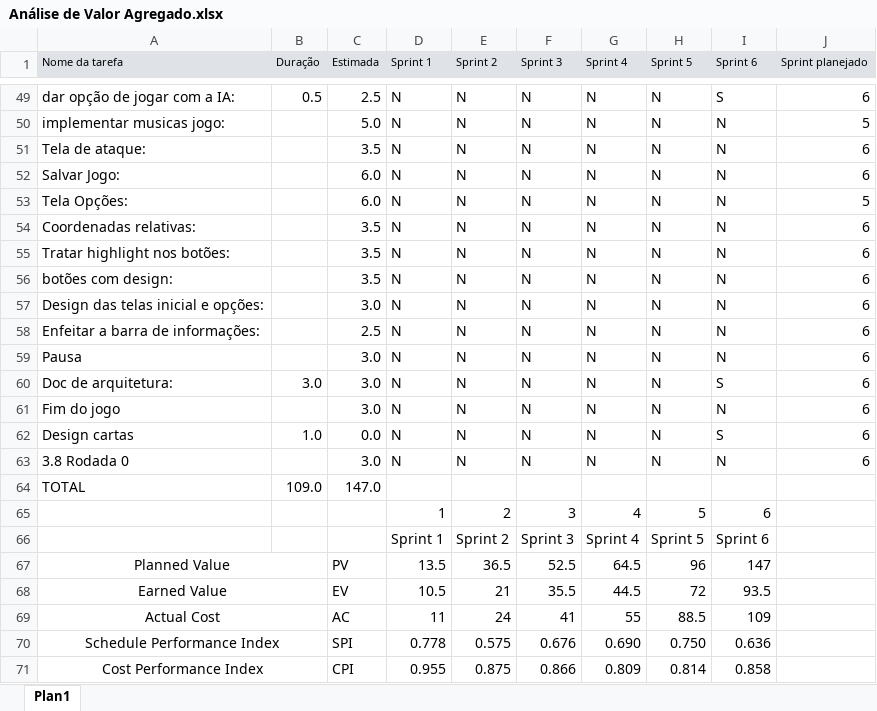
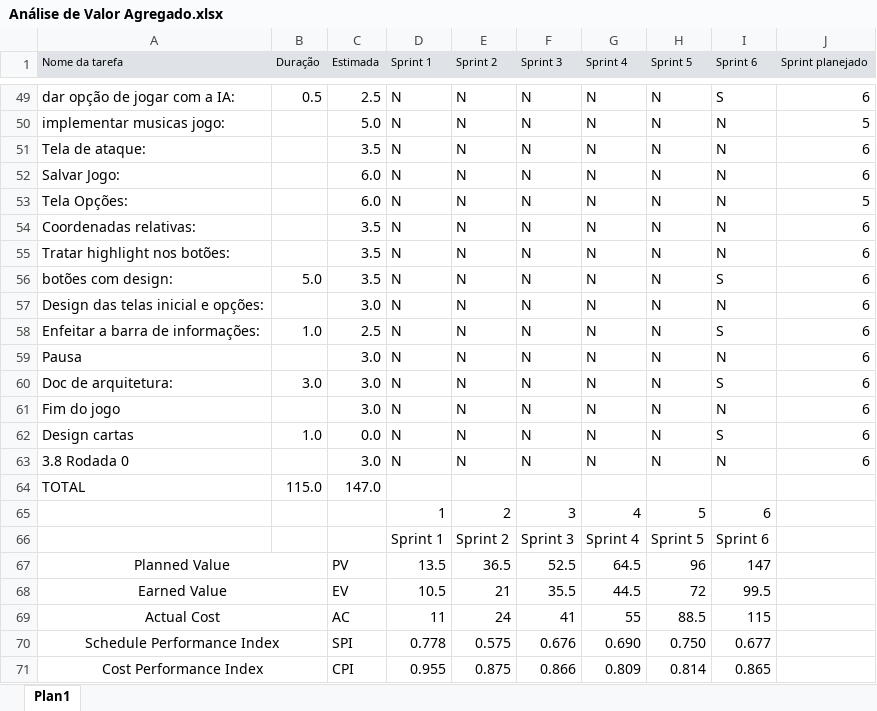
Before and after one commit to matheuscorrea/BatalhaDoPassinho, an Excel workbook: Documentação/Análise de Valor Agregado.xlsx, sheet Plan1, drawn as a sheet; only a part is shown, gaps mark what is left out; values as stored, in another font and other column widths than the file's, no borders; charts and pictures and conditional formats not drawn; the diff names each change by its address in the sheet, - before the commit and + after, or states it on an @@ line.

```diff
--- a/Documentação/Análise de Valor Agregado.xlsx (sheet Plan1)
+++ b/Documentação/Análise de Valor Agregado.xlsx (sheet Plan1)
-B56 (Duração): (empty)
+B56 (Duração): 5.0
-I56 (Sprint 6): N
+I56 (Sprint 6): S
-B58 (Duração): (empty)
+B58 (Duração): 1.0
-I58 (Sprint 6): N
+I58 (Sprint 6): S
-B64 (Duração): 109.0
+B64 (Duração): 115.0
-I68 (Sprint 6): 93.5
+I68 (Sprint 6): 99.5
-I69 (Sprint 6): 109
+I69 (Sprint 6): 115
-I70 (Sprint 6): 0.636
+I70 (Sprint 6): 0.677
-I71 (Sprint 6): 0.858
+I71 (Sprint 6): 0.865
```
Also changed, not shown: charts or pictures, Documentação/Burndown.xlsx.
